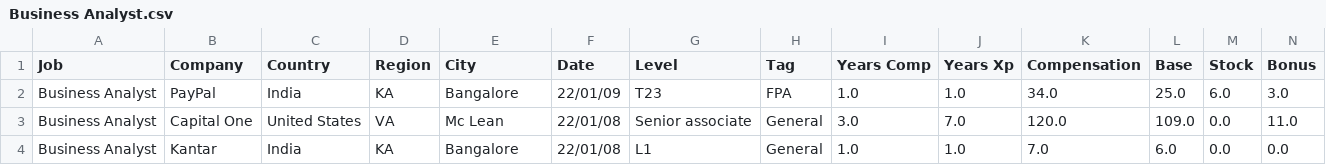
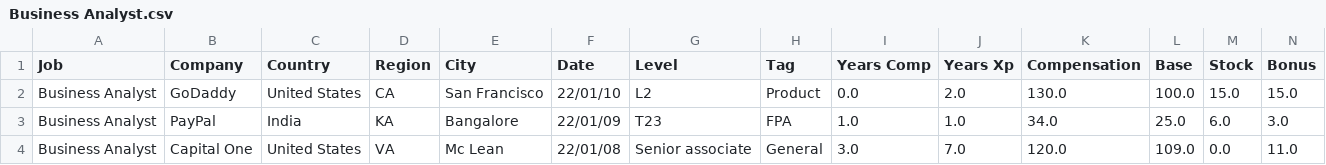
Before and after one commit to afruoy/scraper-levels.fyi, a CSV file: db/Business Analyst.csv, drawn as a sheet; only a part is shown; the shorter side is filled out with more unchanged rows; rows hold the shown columns only; the diff names each change by its address in the sheet, - before the commit and + after, or states it on an @@ line.

```diff
--- a/db/Business Analyst.csv
+++ b/db/Business Analyst.csv
+row 2: Business Analyst | GoDaddy | United States | CA | San Francisco | 22/01/10 | L2 | Product | 0.0 | 2.0 | 130.0 | 100.0 | 15.0 | 15.0
```
Also changed, not shown: db/Management Consultant.csv, db/Marketing.csv, 4 other files.
